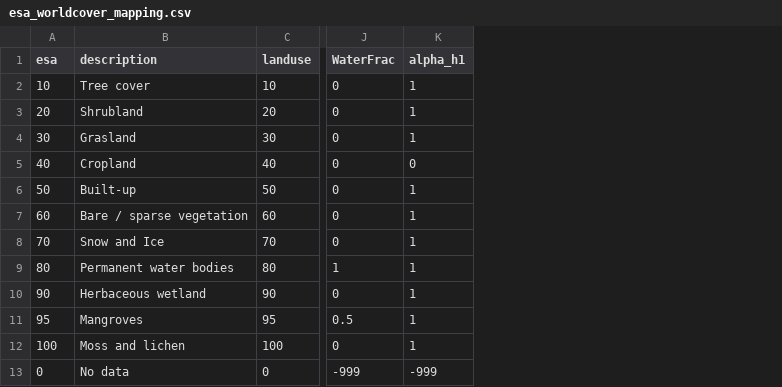
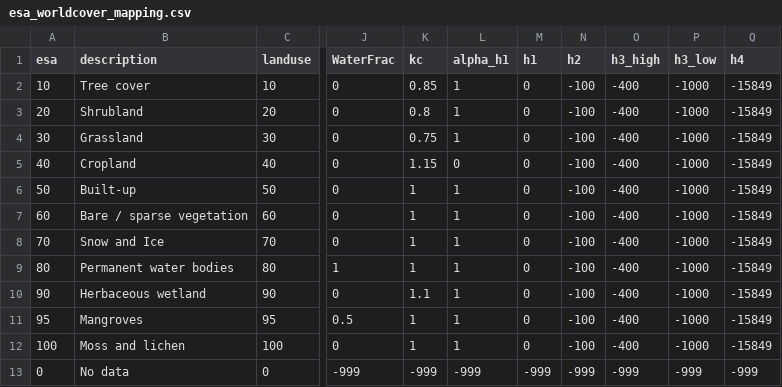
Before and after one commit to Deltares/hydromt_wflow, a CSV file: hydromt_wflow/data/lulc/esa_worldcover_mapping.csv, drawn as a sheet; only a part is shown, gaps mark what is left out; the diff names each change by its address in the sheet, - before the commit and + after, or states it on an @@ line.

```diff
--- a/hydromt_wflow/data/lulc/esa_worldcover_mapping.csv
+++ b/hydromt_wflow/data/lulc/esa_worldcover_mapping.csv
+column K (kc), rows 2-13: 0.85 | 0.8 | 0.75 | 1.15 | 1 | 1 | 1 | 1 | 1.1 | 1 | 1 | -999
+column M (h1), rows 2-13: 0 | 0 | 0 | 0 | 0 | 0 | 0 | 0 | 0 | 0 | 0 | -999
+column N (h2), rows 2-13: -100 | -100 | -100 | -100 | -100 | -100 | -100 | -100 | -100 | -100 | -100 | -999
+column O (h3_high), rows 2-13: -400 | -400 | -400 | -400 | -400 | -400 | -400 | -400 | -400 | -400 | -400 | -999
+column P (h3_low), rows 2-13: -1000 | -1000 | -1000 | -1000 | -1000 | -1000 | -1000 | -1000 | -1000 | -1000 | -1000 | -999
+column Q (h4), rows 2-13: -15849 | -15849 | -15849 | -15849 | -15849 | -15849 | -15849 | -15849 | -15849 | -15849 | -15849 | -999
-B4 (description): Grasland
+B4 (description): Grassland
```
Also changed, not shown: hydromt_wflow/data/lulc/corine_mapping.csv, hydromt_wflow/data/lulc/glcnmo_mapping.csv, 17 other files.
